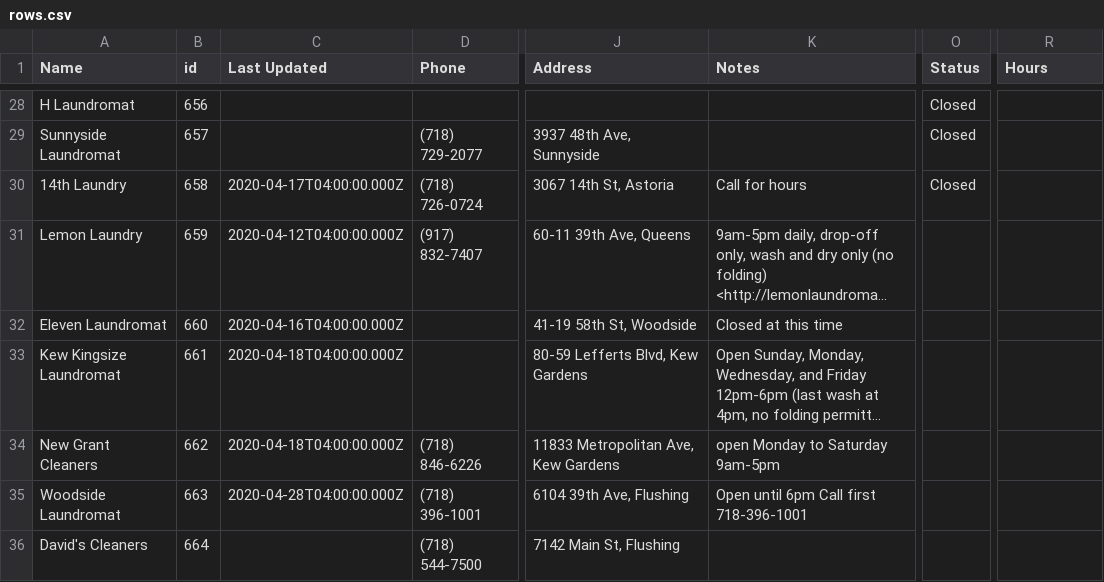
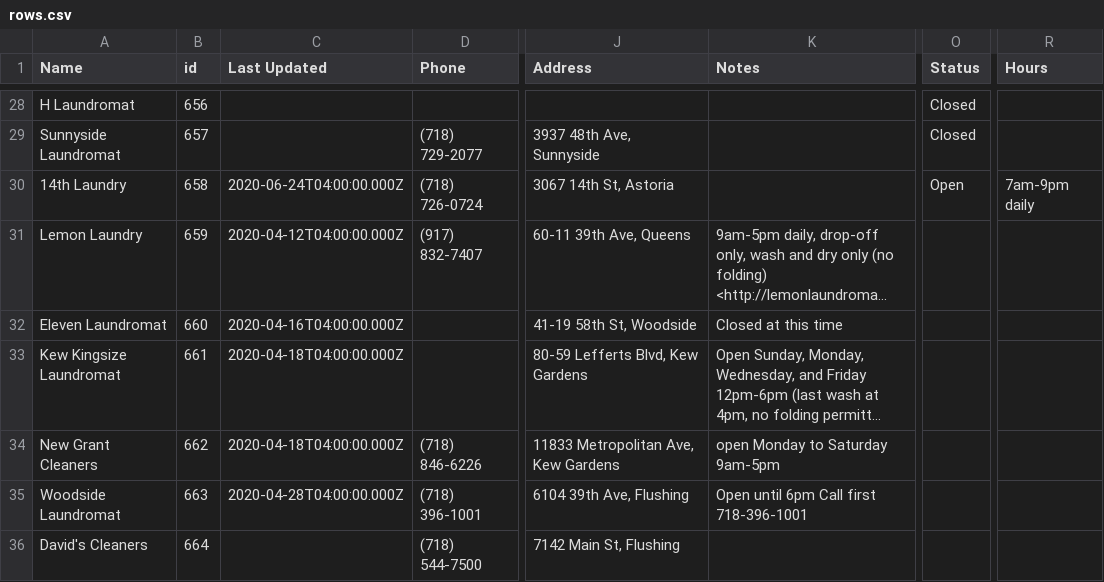
Before and after one commit to zhik/open_business_directory, a CSV file: data/rows.csv, drawn as a sheet; only a part is shown, gaps mark what is left out; long unchanged cells end in …; the diff names each change by its address in the sheet, - before the commit and + after, or states it on an @@ line.

Commit message:
Update rows.csv

```diff
--- a/data/rows.csv
+++ b/data/rows.csv
-C30 (Last Updated): 2020-04-17T04:00:00.000Z
+C30 (Last Updated): 2020-06-24T04:00:00.000Z
-K30 (Notes): Call for hours
+K30 (Notes): (empty)
-O30 (Status): Closed
+O30 (Status): Open
-R30 (Hours): (empty)
+R30 (Hours): 7am-9pm daily
```
